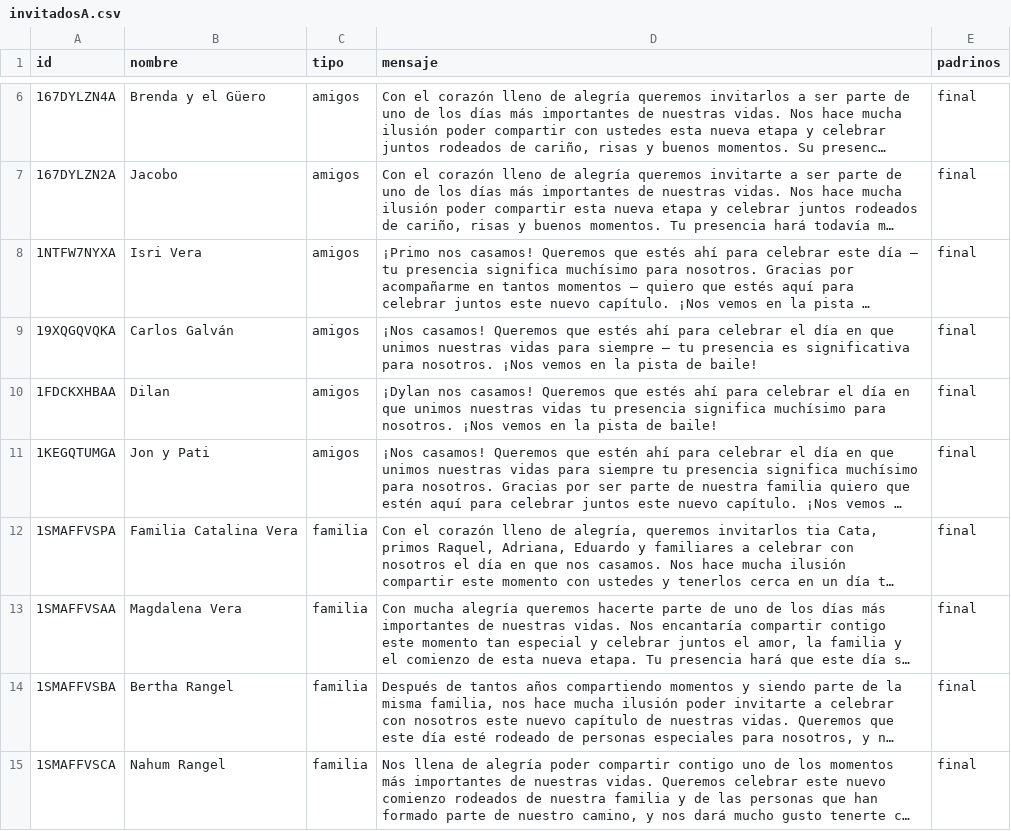
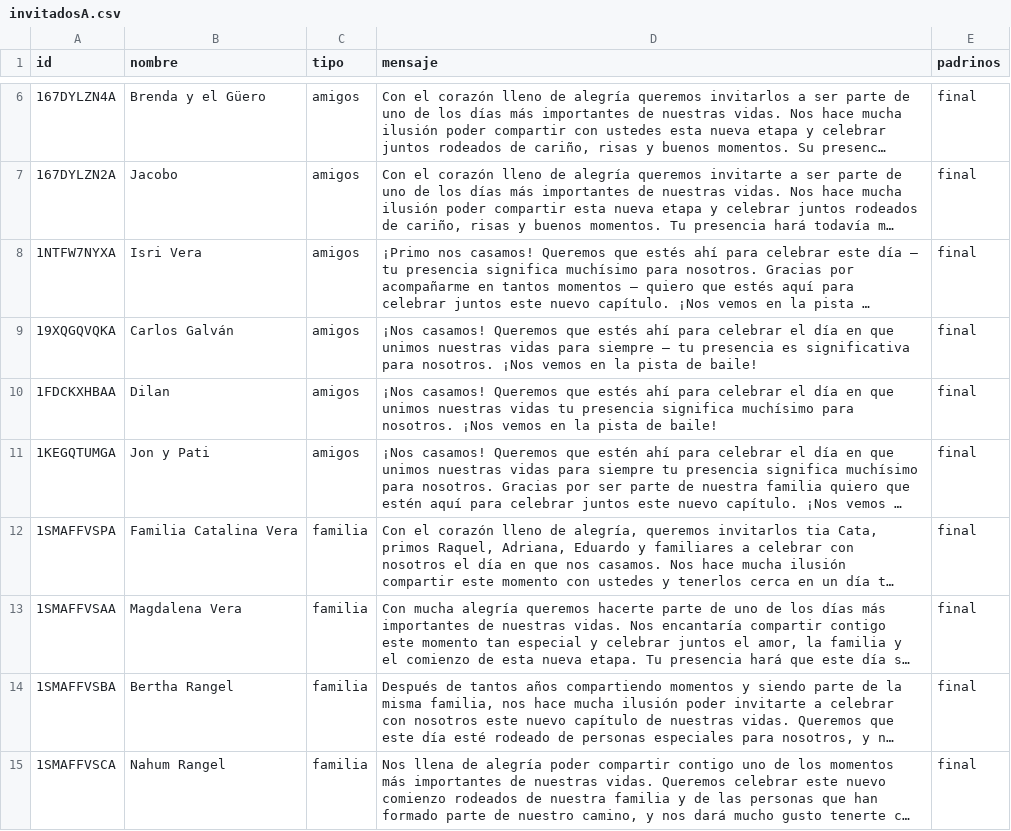
Before and after one commit to dante-chavarria/AriYDante, a CSV file: invitadosA.csv, drawn as a sheet; only a part is shown, gaps mark what is left out; long unchanged cells end in …; the diff names each change by its address in the sheet, - before the commit and + after, or states it on an @@ line.

Commit message:
Cambios hoy

```diff
--- a/invitadosA.csv
+++ b/invitadosA.csv
-D10 (mensaje): ¡Dylan nos casamos! Queremos…
+D10 (mensaje): ¡Nos casamos! Queremos…
```
